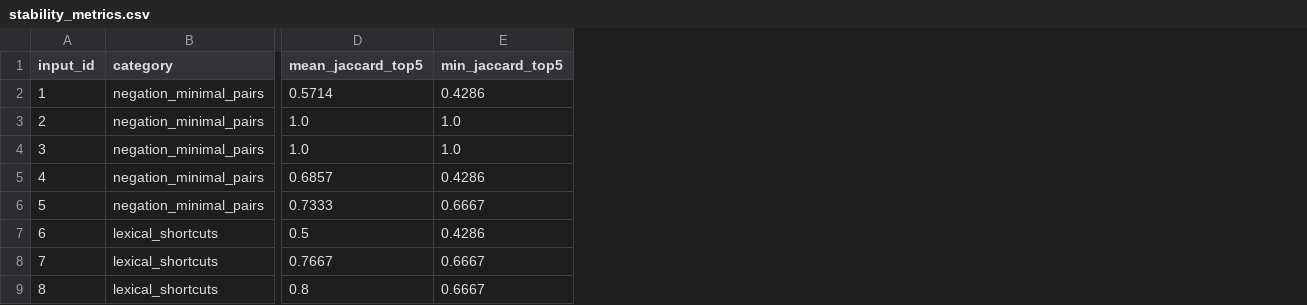
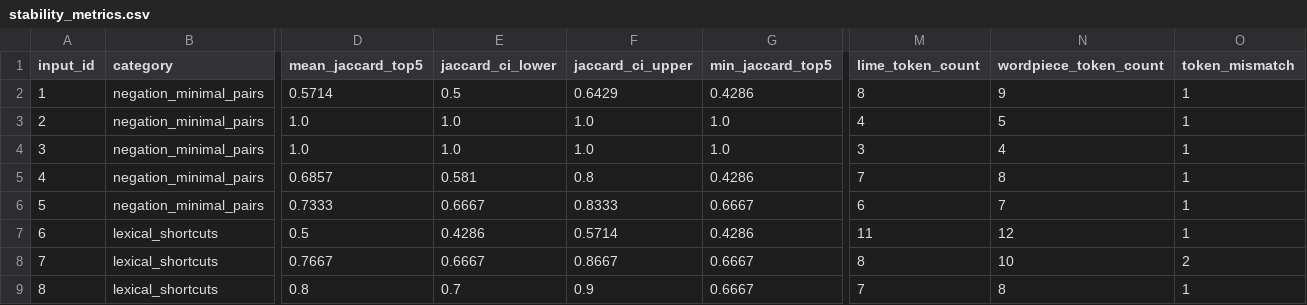
Before and after one commit to parshvi1508/XAI_Forensic, a CSV file: audit/results/stability_metrics.csv, drawn as a sheet; only a part is shown, gaps mark what is left out; the diff names each change by its address in the sheet, - before the commit and + after, or states it on an @@ line.

```diff
--- a/audit/results/stability_metrics.csv
+++ b/audit/results/stability_metrics.csv
+column E (jaccard_ci_lower), rows 2-9: 0.5 | 1.0 | 1.0 | 0.581 | 0.6667 | 0.4286 | 0.6667 | 0.7
+column F (jaccard_ci_upper), rows 2-9: 0.6429 | 1.0 | 1.0 | 0.8 | 0.8333 | 0.5714 | 0.8667 | 0.9
+column M (lime_token_count), rows 2-9: 8 | 4 | 3 | 7 | 6 | 11 | 8 | 7
+column N (wordpiece_token_count), rows 2-9: 9 | 5 | 4 | 8 | 7 | 12 | 10 | 8
+column O (token_mismatch), rows 2-9: 1 | 1 | 1 | 1 | 1 | 1 | 2 | 1
```
Also changed, not shown: audit/results/deletion_faithfulness.csv, 14 other files.
